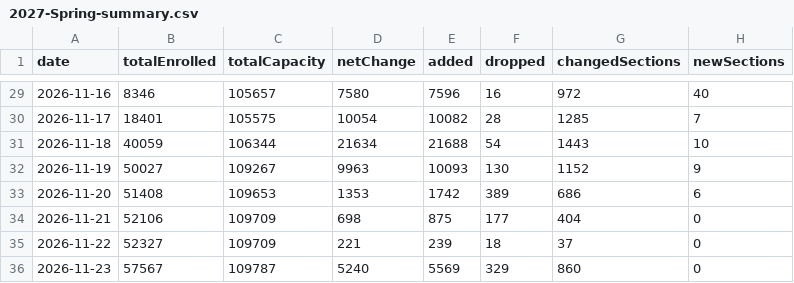
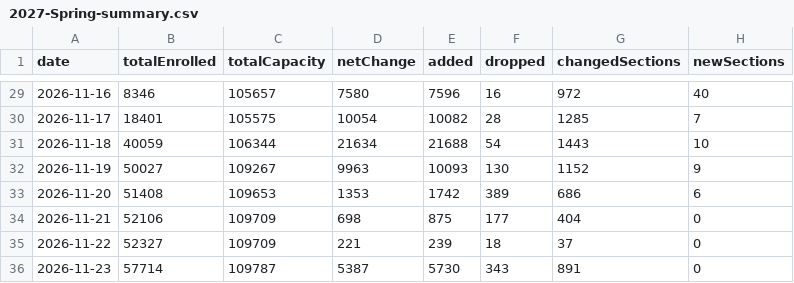
Before and after one commit to ziruiKong/macweb.github.io, a CSV file: site/antivergil/data/enrollment-history/2027-Spring-summary.csv, drawn as a sheet; only a part is shown, gaps mark what is left out.

```diff
--- a/site/antivergil/data/enrollment-history/2027-Spring-summary.csv
+++ b/site/antivergil/data/enrollment-history/2027-Spring-summary.csv
@@ -35,2 +35,2 @@ date,totalEnrolled,totalCapacity,netChange,added,dropped,changedSections,newSect
 2026-11-22,52327,109709,221,239,18,37,0
-2026-11-23,57567,109787,5240,5569,329,860,0
+2026-11-23,57714,109787,5387,5730,343,891,0
```
Also changed, not shown: 8 other files.
